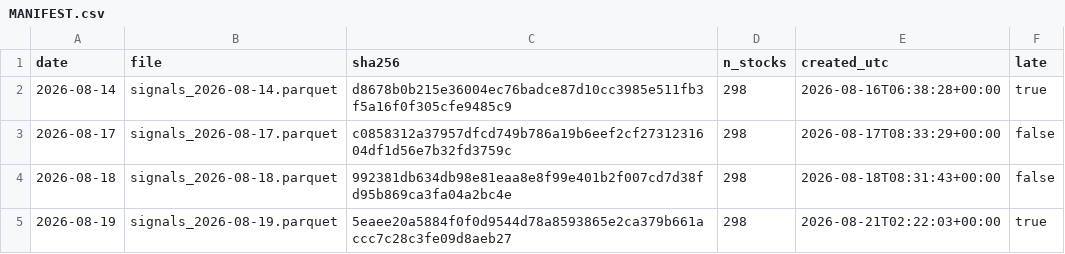
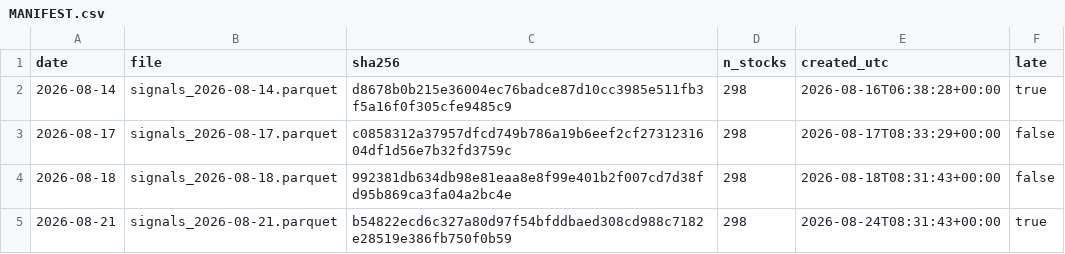
Before and after one commit to hugo2046/Kronos, a CSV file: finetune_suite/registry/MANIFEST.csv, drawn as a sheet.

Commit message:
chore(registry): 登记前瞻信号 2026-08-21
Co-Authored-By: Hugo <shen.lan123@gmail.com>

```diff
--- a/finetune_suite/registry/MANIFEST.csv
+++ b/finetune_suite/registry/MANIFEST.csv
@@ -4,2 +4,2 @@ date,file,sha256,n_stocks,created_utc,late
 2026-08-18,signals_2026-08-18.parquet,992381db634db98e81eaa8e8f99e401b2f007cd7d38fd95b869ca3fa04a2bc4e,298,2026-08-18T08:31:43+00:00,false
-2026-08-19,signals_2026-08-19.parquet,5eaee20a5884f0f0d9544d78a8593865e2ca379b661accc7c28c3fe09d8aeb27,298,2026-08-21T02:22:03+00:00,true
+2026-08-21,signals_2026-08-21.parquet,b54822ecd6c327a80d97f54bfddbaed308cd988c7182e28519e386fb750f0b59,298,2026-08-24T08:31:43+00:00,true
```
